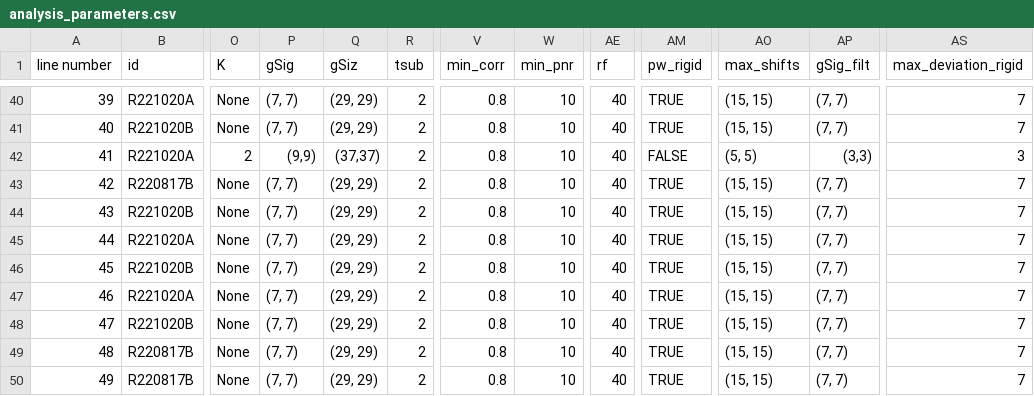
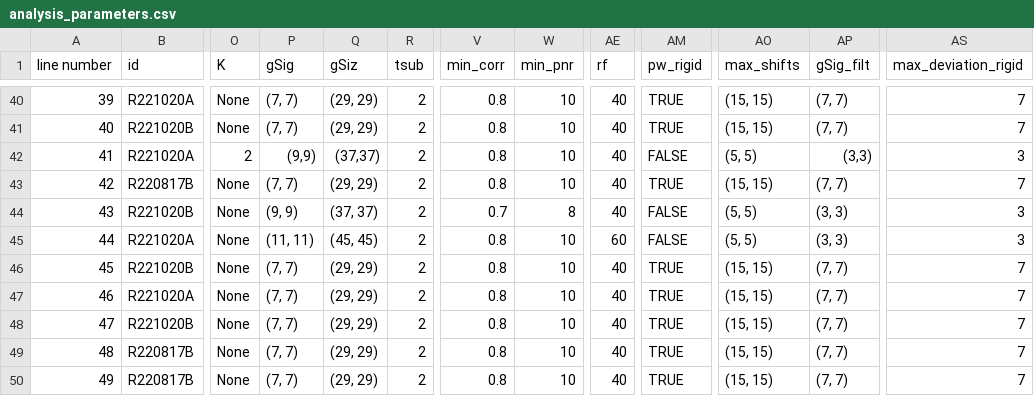
Before and after one commit to emelon8/ACE-NeuroTools, a CSV file: analysis_parameters.csv, drawn as a sheet; only a part is shown, gaps mark what is left out; the diff names each change by its address in the sheet, - before the commit and + after, or states it on an @@ line.

Commit message:
parameters for experiment 43 and 44

```diff
--- a/analysis_parameters.csv
+++ b/analysis_parameters.csv
-P44 (gSig): (7, 7)
+P44 (gSig): (9, 9)
-Q44 (gSiz): (29, 29)
+Q44 (gSiz): (37, 37)
-V44 (min_corr): 0.8
+V44 (min_corr): 0.7
-W44 (min_pnr): 10
+W44 (min_pnr): 8
-AM44:AM45 (pw_rigid): TRUE
+AM44:AM45 (pw_rigid): FALSE
-AO44:AO45 (max_shifts): (15, 15)
+AO44:AO45 (max_shifts): (5, 5)
-AP44:AP45 (gSig_filt): (7, 7)
+AP44:AP45 (gSig_filt): (3, 3)
-AS44:AS45 (max_deviation_rigid): 7
+AS44:AS45 (max_deviation_rigid): 3
-P45 (gSig): (7, 7)
+P45 (gSig): (11, 11)
-Q45 (gSiz): (29, 29)
+Q45 (gSiz): (45, 45)
-AE45 (rf): 40
+AE45 (rf): 60
```
